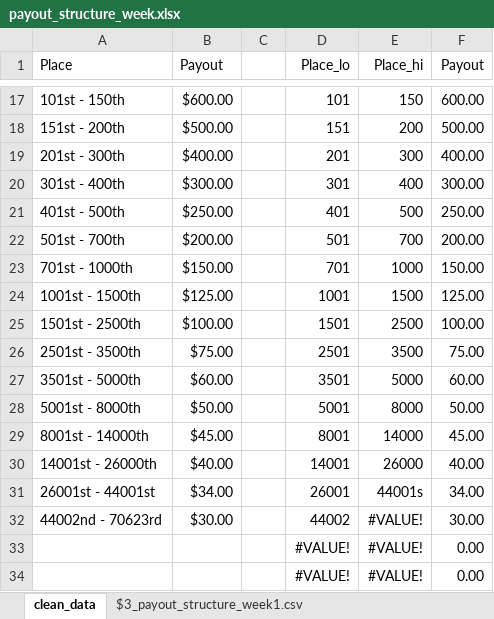
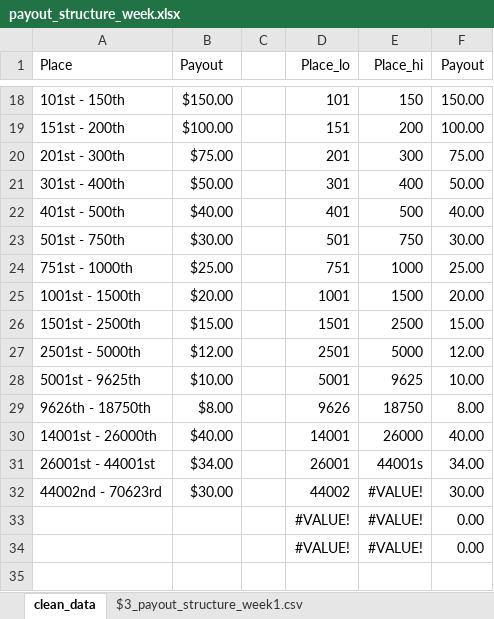
Before and after one commit to OliverCGreenwald/dfs, an Excel workbook: resultsAnalysis/data_warehouse/weekly_payout_structure/payout_structure_week.xlsx, sheet clean_data, drawn as a sheet; only a part is shown, gaps mark what is left out; values as stored, in another font and other column widths than the file's, no borders; removed rows and columns are numbered as before the commit, all else as after; the diff covers the shown part only; the diff names each change by its address in the sheet, - before the commit and + after, or states it on an @@ line.

Commit message:
added additional contest results and payout data

```diff
--- a/resultsAnalysis/data_warehouse/weekly_payout_structure/payout_structure_week.xlsx (sheet clean_data)
+++ b/resultsAnalysis/data_warehouse/weekly_payout_structure/payout_structure_week.xlsx (sheet clean_data)
-B18 (Payout): $600.00
+B18 (Payout): $150.00
-F18 (Payout): 600.00
+F18 (Payout): 150.00
-B19 (Payout): $500.00
+B19 (Payout): $100.00
-F19 (Payout): 500.00
+F19 (Payout): 100.00
-B20 (Payout): $400.00
+B20 (Payout): $75.00
-F20 (Payout): 400.00
+F20 (Payout): 75.00
-B21 (Payout): $300.00
+B21 (Payout): $50.00
-F21 (Payout): 300.00
+F21 (Payout): 50.00
-B22 (Payout): $250.00
+B22 (Payout): $40.00
-F22 (Payout): 250.00
+F22 (Payout): 40.00
-row 22: 501st - 700th | $200.00 |  | 501 | 700 | 200.00
-row 23: 701st - 1000th | $150.00 |  | 701 | 1000 | 150.00
+row 23: 501st - 750th | $30.00 |  | 501 | 750 | 30.00
+row 24: 751st - 1000th | $25.00 |  | 751 | 1000 | 25.00
-B25 (Payout): $125.00
+B25 (Payout): $20.00
-F25 (Payout): 125.00
+F25 (Payout): 20.00
-B26 (Payout): $100.00
+B26 (Payout): $15.00
-F26 (Payout): 100.00
+F26 (Payout): 15.00
-row 26: 2501st - 3500th | $75.00 |  | 2501 | 3500 | 75.00
-row 27: 3501st - 5000th | $60.00 |  | 3501 | 5000 | 60.00
-row 28: 5001st - 8000th | $50.00 |  | 5001 | 8000 | 50.00
-row 29: 8001st - 14000th | $45.00 |  | 8001 | 14000 | 45.00
+row 27: 2501st - 5000th | $12.00 |  | 2501 | 5000 | 12.00
+row 28: 5001st - 9625th | $10.00 |  | 5001 | 9625 | 10.00
+row 29: 9626th - 18750th | $8.00 |  | 9626 | 18750 | 8.00
```
Also changed, not shown: 3 added rows, 2 removed rows and 26 edited cells elsewhere in this sheet, other sheet tabs, formulas that keep their value, 6 other files.
